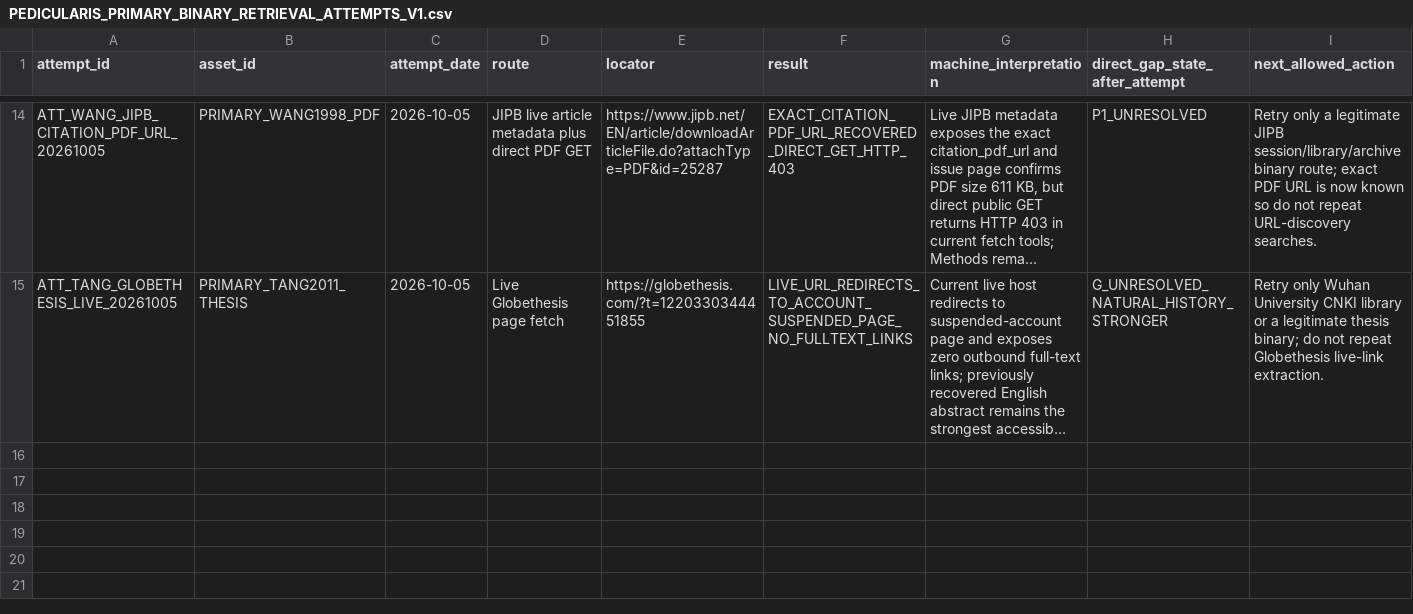
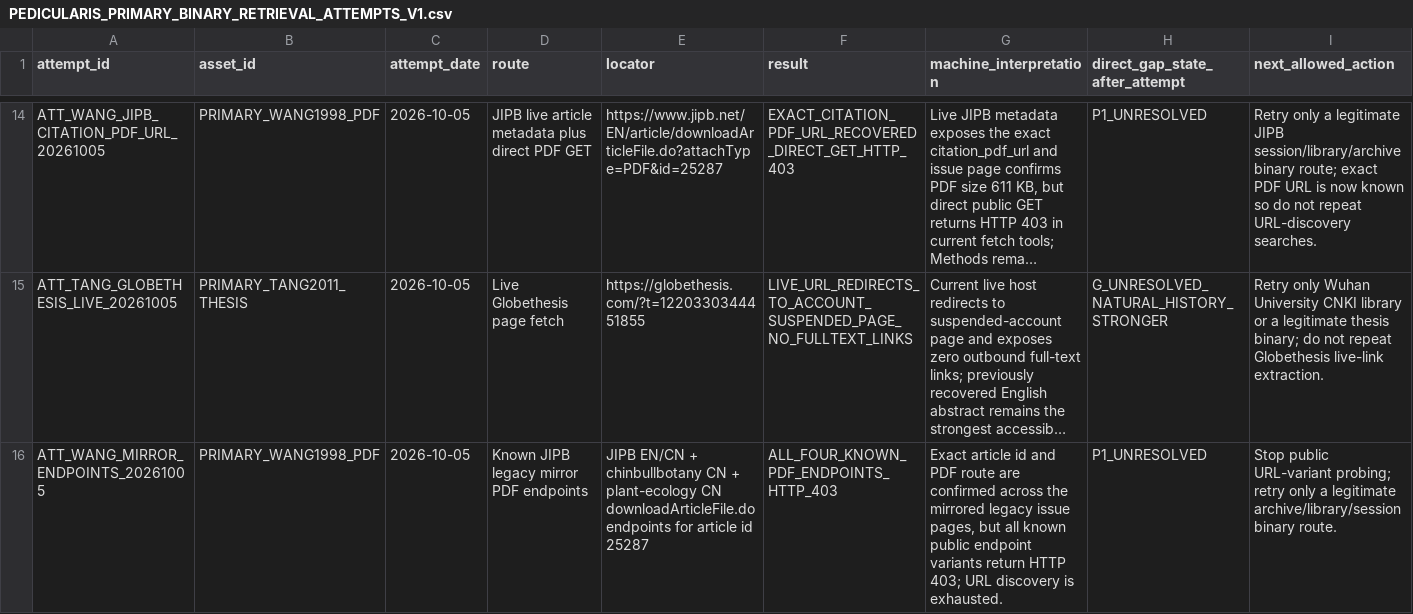
Before and after one commit to zuizui0223/sch, a CSV file: empirical/architecture/PEDICULARIS_PRIMARY_BINARY_RETRIEVAL_ATTEMPTS_V1.csv, drawn as a sheet; only a part is shown, gaps mark what is left out; long unchanged cells end in …; the diff names each change by its address in the sheet, - before the commit and + after, or states it on an @@ line.

Commit message:
Close Wang1998 public PDF endpoint search after mirror 403s

```diff
--- a/empirical/architecture/PEDICULARIS_PRIMARY_BINARY_RETRIEVAL_ATTEMPTS_V1.csv
+++ b/empirical/architecture/PEDICULARIS_PRIMARY_BINARY_RETRIEVAL_ATTEMPTS_V1.csv
+row 16: ATT_WANG_MIRROR_ENDPOINTS_20261005 | PRIMARY_WANG1998_PDF | 2026-10-05 | Known JIPB legacy mirror PDF endpoints | JIPB EN/CN + chinbullbotany CN + plant-ecology CN downloadArticleFile.do endpoints for article id 25287 | ALL_FOUR_KNOWN_PDF_ENDPOINTS_HTTP_403 | Exact article id and PDF route are confirmed across the mirrored legacy issue pages, but all known public endpoint variants return HTTP 403; URL discovery is exhausted. | P1_UNRESOLVED | Stop public URL-variant probing; retry only a legitimate archive/library/session binary route.
```
